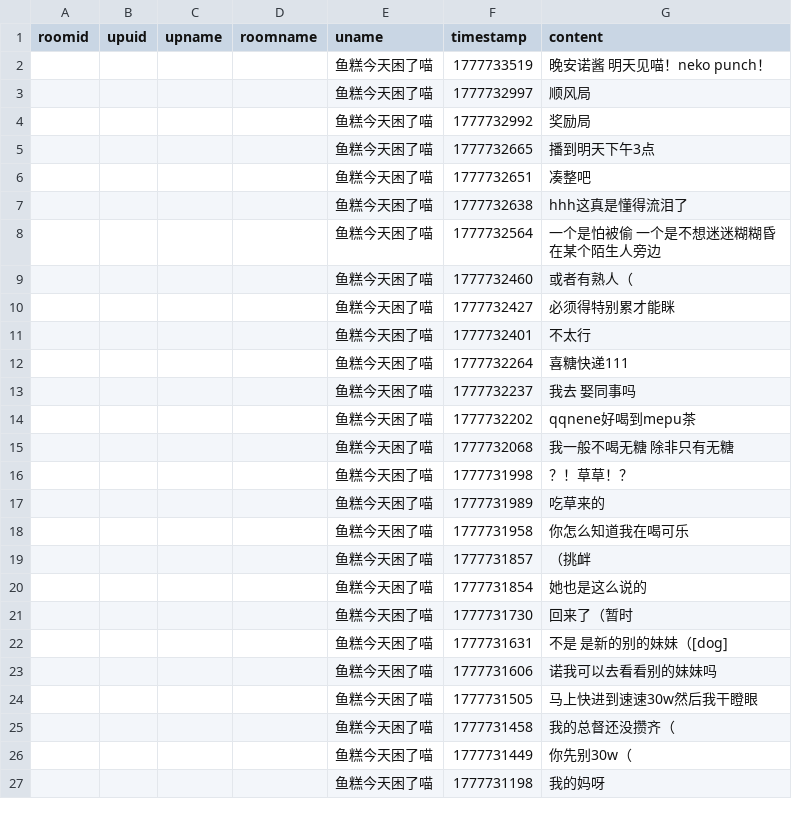
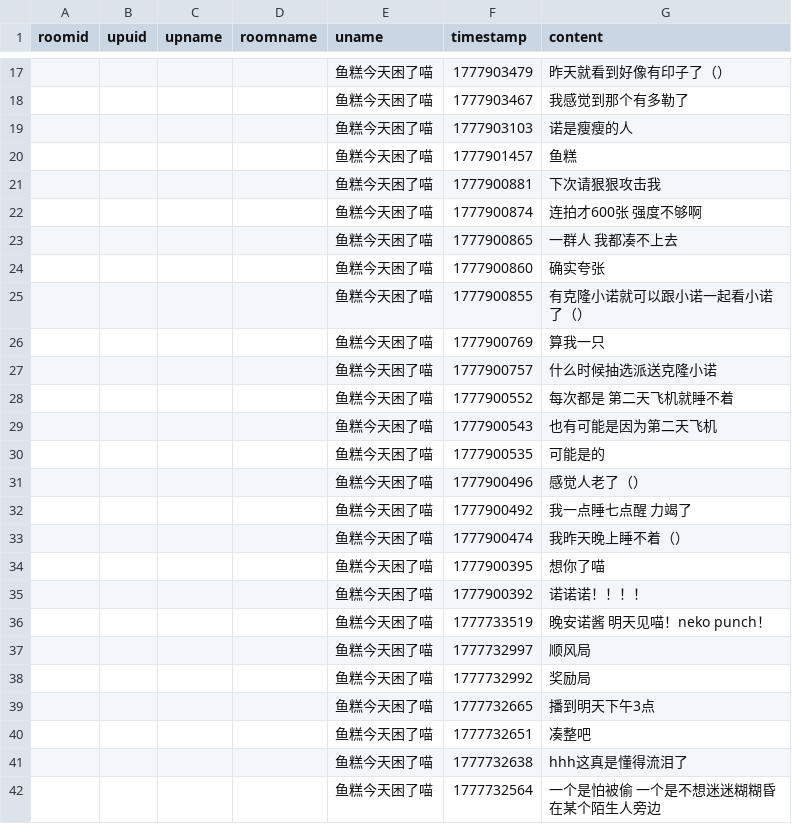
Before and after one commit to YurenHao0426/MuxianDanmuHistory, a CSV file: livedanmu.csv, drawn as a sheet; only a part is shown, gaps mark what is left out; the shorter side is filled out with more unchanged rows; the diff covers the shown part only.

```diff
--- a/livedanmu.csv
+++ b/livedanmu.csv
@@ -2 +17,20 @@ roomid,upuid,upname,roomname,uname,timestamp,content
+"","","","","鱼糕今天困了喵",1777903479,"昨天就看到好像有印子了（）"
+"","","","","鱼糕今天困了喵",1777903467,"我感觉到那个有多勒了"
+"","","","","鱼糕今天困了喵",1777903103,"诺是瘦瘦的人"
+"","","","","鱼糕今天困了喵",1777901457,"鱼糕"
+"","","","","鱼糕今天困了喵",1777900881,"下次请狠狠攻击我"
+"","","","","鱼糕今天困了喵",1777900874,"连拍才600张 强度不够啊"
+"","","","","鱼糕今天困了喵",1777900865,"一群人 我都凑不上去"
+"","","","","鱼糕今天困了喵",1777900860,"确实夸张"
+"","","","","鱼糕今天困了喵",1777900855,"有克隆小诺就可以跟小诺一起看小诺了（）"
+"","","","","鱼糕今天困了喵",1777900769,"算我一只"
+"","","","","鱼糕今天困了喵",1777900757,"什么时候抽选派送克隆小诺"
+"","","","","鱼糕今天困了喵",1777900552,"每次都是 第二天飞机就睡不着"
+"","","","","鱼糕今天困了喵",1777900543,"也有可能是因为第二天飞机"
+"","","","","鱼糕今天困了喵",1777900535,"可能是的"
+"","","","","鱼糕今天困了喵",1777900496,"感觉人老了（）"
+"","","","","鱼糕今天困了喵",1777900492,"我一点睡七点醒 力竭了"
+"","","","","鱼糕今天困了喵",1777900474,"我昨天晚上睡不着（）"
+"","","","","鱼糕今天困了喵",1777900395,"想你了喵"
+"","","","","鱼糕今天困了喵",1777900392,"诺诺诺！！！！"
 "","","","","鱼糕今天困了喵",1777733519,"晚安诺酱 明天见喵！neko punch！"
```
Also changed, not shown: 15 added rows elsewhere in this file.
